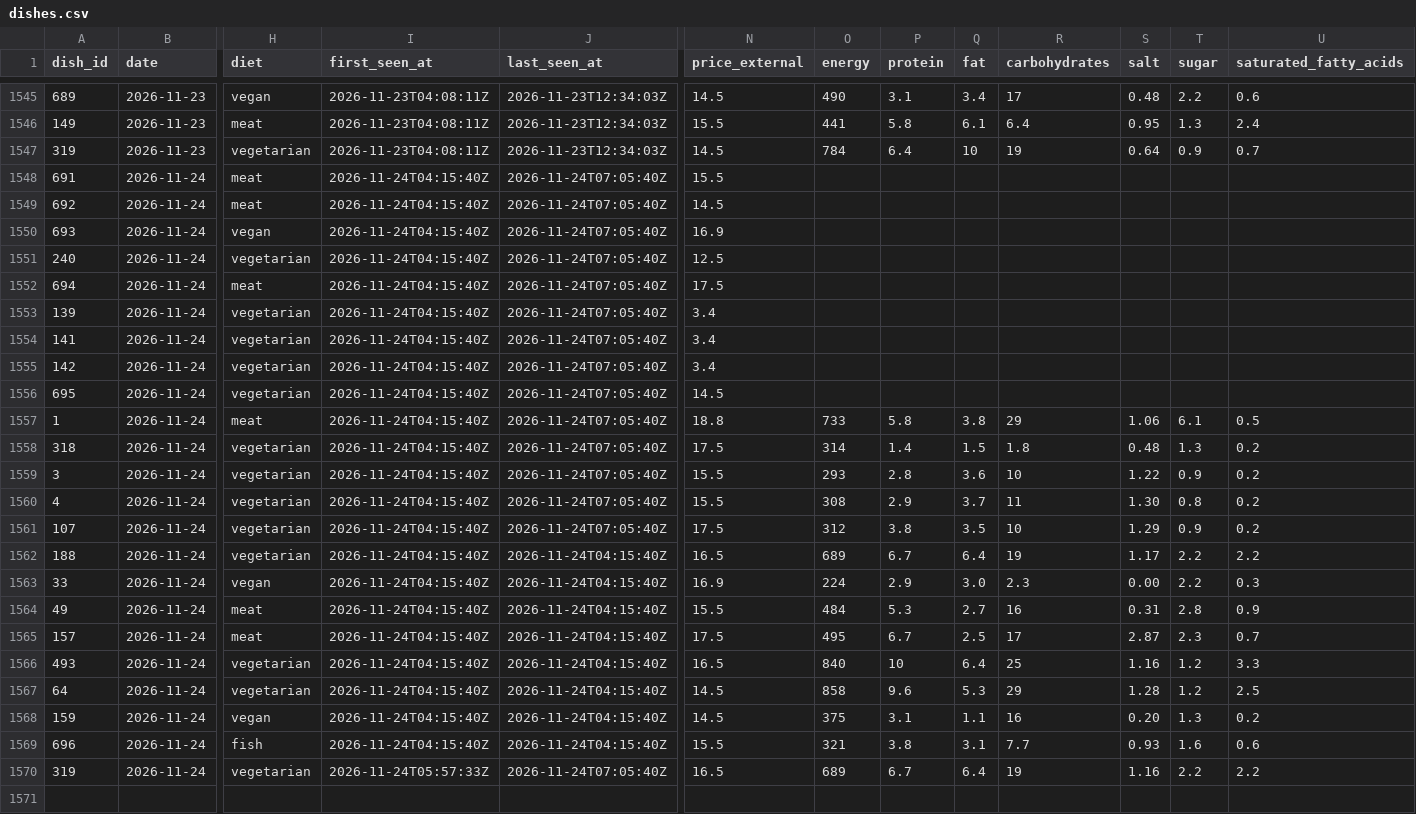
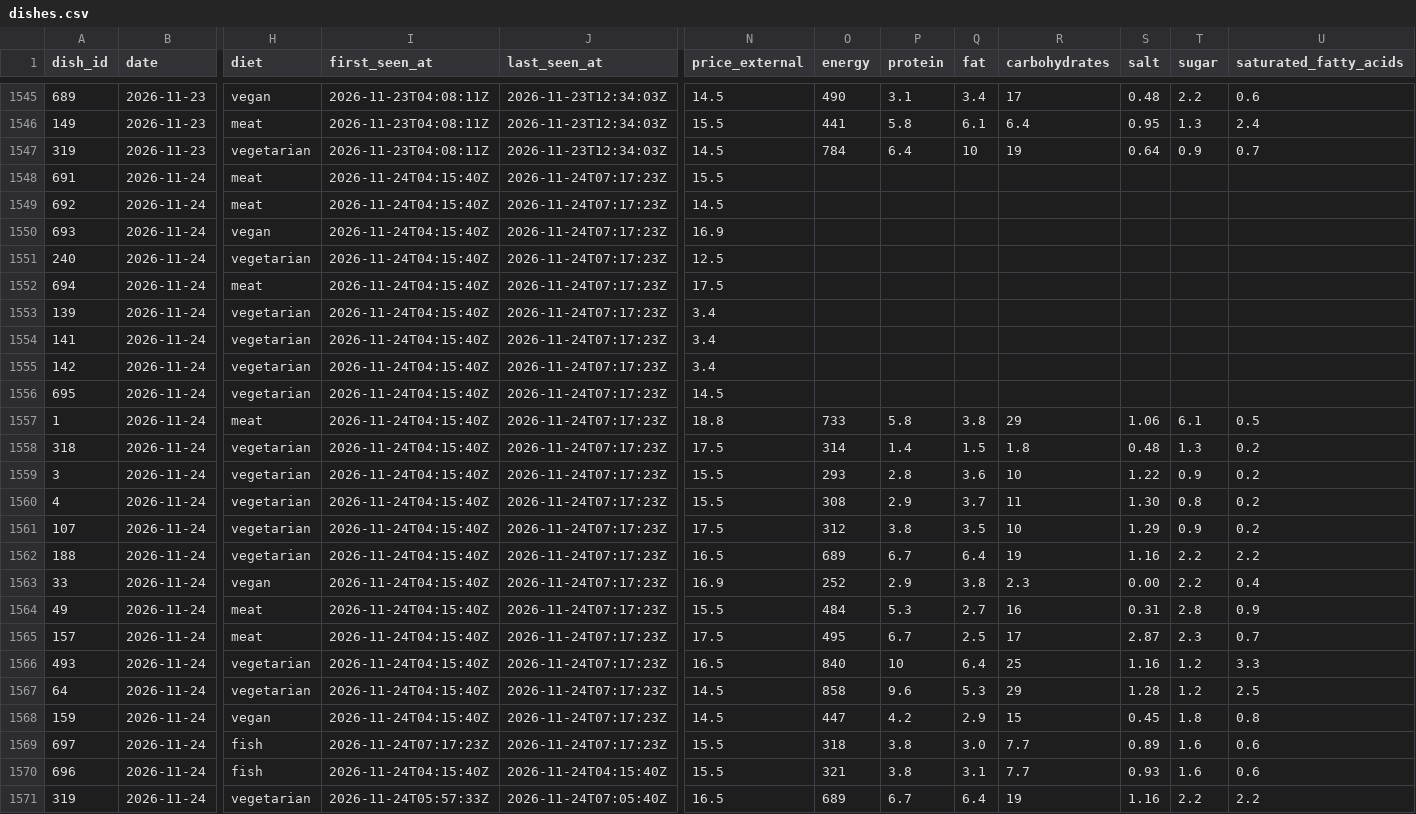
Before and after one commit to hanneshoppe/mensa-pages, a CSV file: data/dishes.csv, drawn as a sheet; only a part is shown, gaps mark what is left out; rows hold the shown columns only; the diff names each change by its address in the sheet, - before the commit and + after, or states it on an @@ line.

```diff
--- a/data/dishes.csv
+++ b/data/dishes.csv
-J1548:J1561 (last_seen_at): 2026-11-24T07:05:40Z
+J1548:J1561 (last_seen_at): 2026-11-24T07:17:23Z
-J1562:J1568 (last_seen_at): 2026-11-24T04:15:40Z
+J1562:J1568 (last_seen_at): 2026-11-24T07:17:23Z
-S1562 (salt): 1.17
+S1562 (salt): 1.16
-O1563 (energy): 224
+O1563 (energy): 252
-Q1563 (fat): 3.0
+Q1563 (fat): 3.8
-U1563 (saturated_fatty_acids): 0.3
+U1563 (saturated_fatty_acids): 0.4
-O1568 (energy): 375
+O1568 (energy): 447
-P1568 (protein): 3.1
+P1568 (protein): 4.2
-Q1568 (fat): 1.1
+Q1568 (fat): 2.9
-R1568 (carbohydrates): 16
+R1568 (carbohydrates): 15
-S1568 (salt): 0.20
+S1568 (salt): 0.45
-T1568 (sugar): 1.3
+T1568 (sugar): 1.8
-U1568 (saturated_fatty_acids): 0.2
+U1568 (saturated_fatty_acids): 0.8
+row 1569: 697 | 2026-11-24 | fish | 2026-11-24T07:17:23Z | 2026-11-24T07:17:23Z | 15.5 | 318 | 3.8 | 3.0 | 7.7 | 0.89 | 1.6 | 0.6
```
Also changed, not shown: 3 other files.
